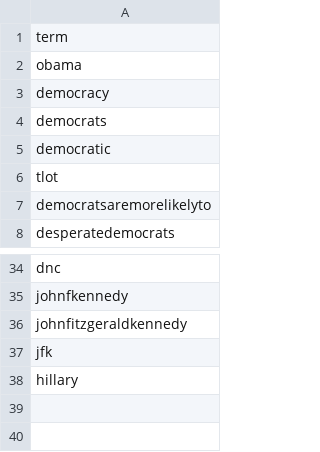
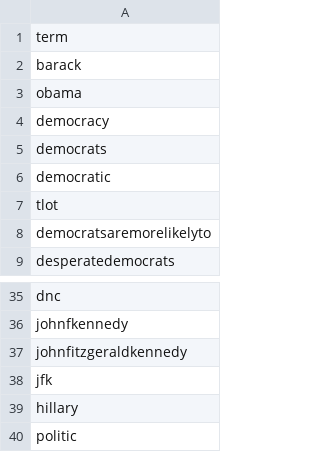
Before and after one commit to matblair/COMP90024-Twitter-Project, a CSV file: TweetGrabberTagger/data/democratic.csv, drawn as a sheet; only a part is shown, gaps mark what is left out; the diff names each change by its address in the sheet, - before the commit and + after, or states it on an @@ line.

```diff
--- a/TweetGrabberTagger/data/democratic.csv
+++ b/TweetGrabberTagger/data/democratic.csv
+row 2: barack
+row 40: politic
```
Also changed, not shown: TweetGrabberTagger/data/republican.csv, 2 other files.
